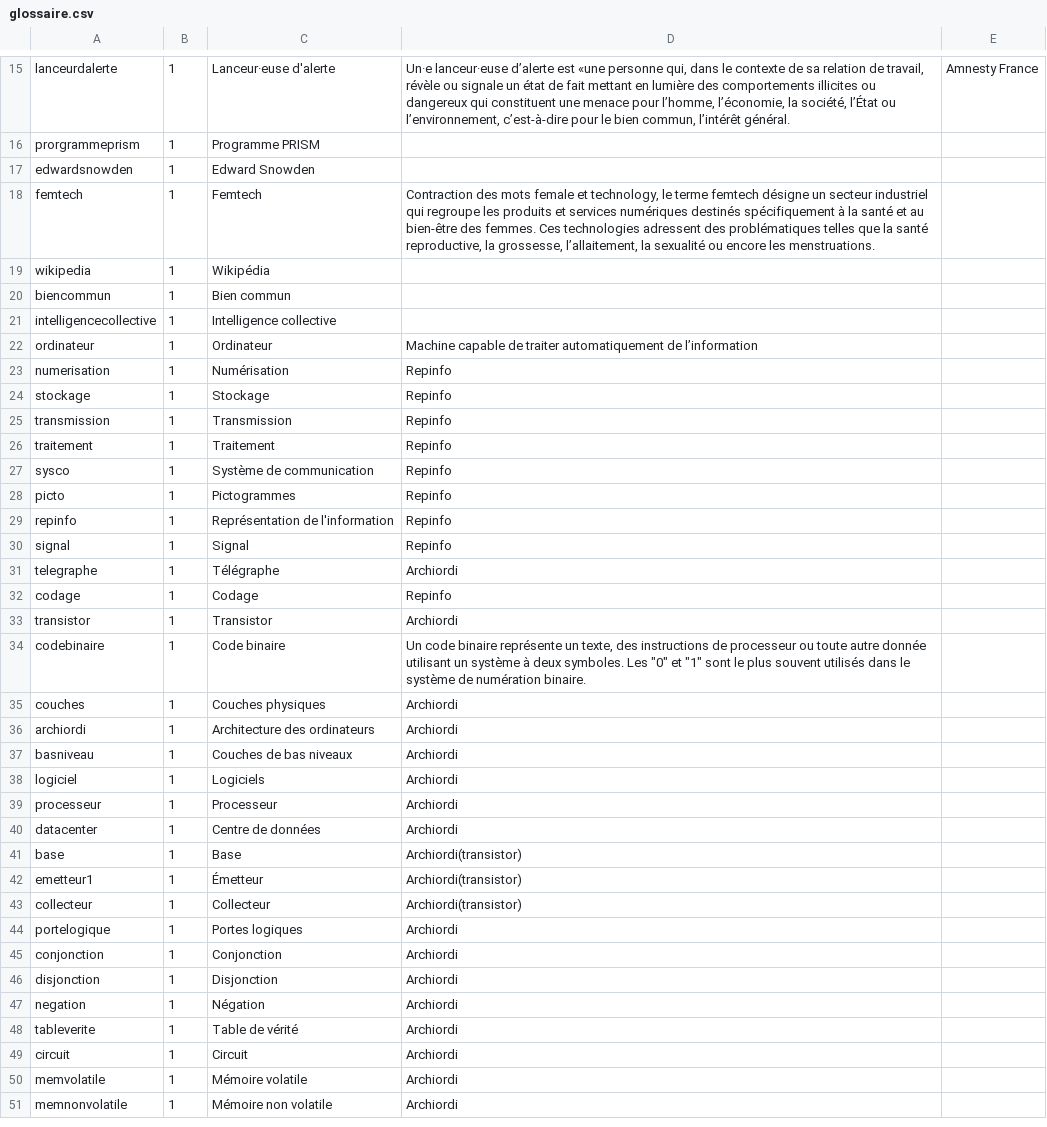
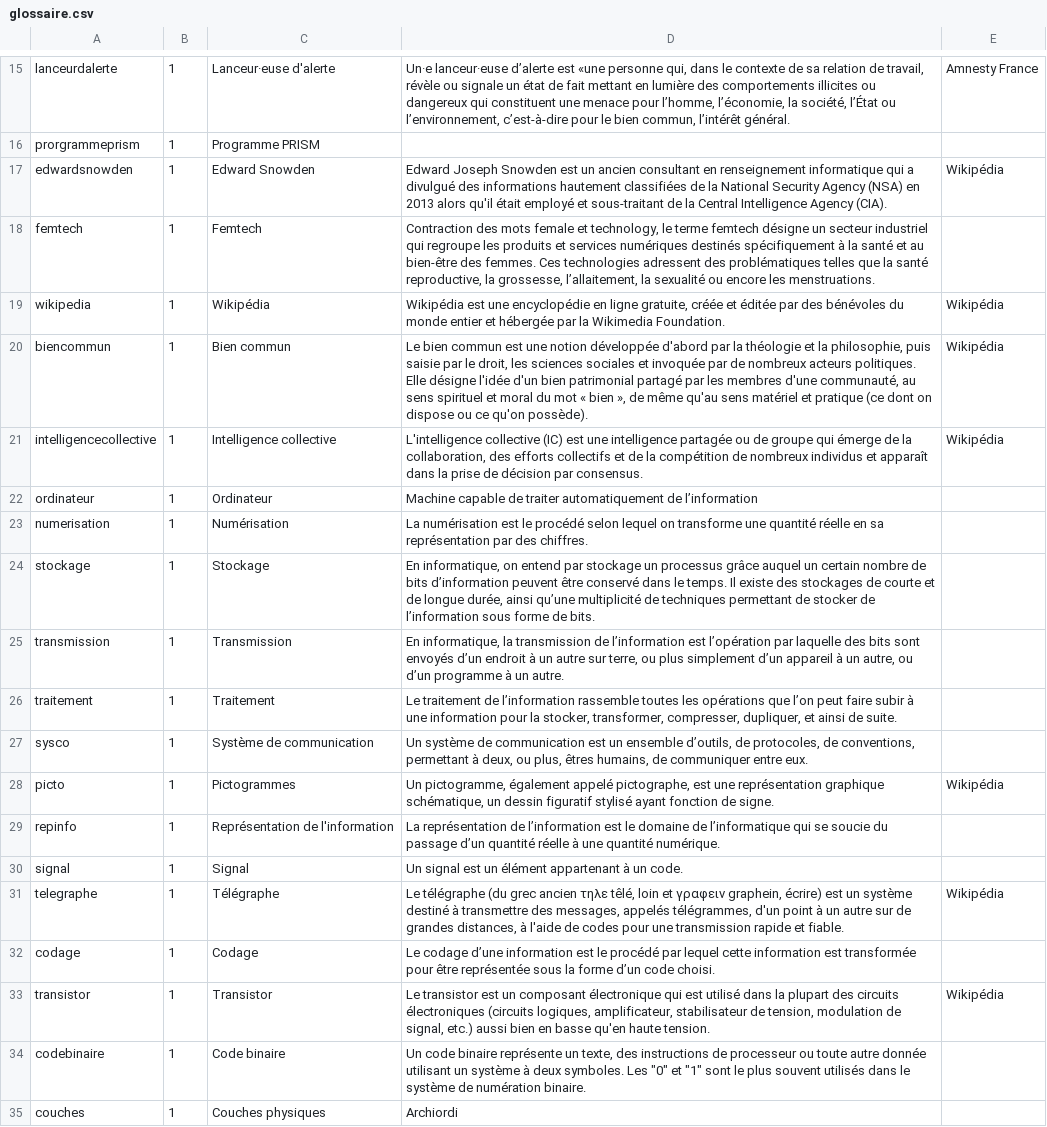
Before and after one commit to edunumsec2/book, a CSV file: config/glossaire.csv, drawn as a sheet; only a part is shown, gaps mark what is left out; the shorter side is filled out with more unchanged rows.

Commit message:
Update glossaire.csv
- ajoute des définitions dans le glossaire.

```diff
--- a/config/glossaire.csv
+++ b/config/glossaire.csv
@@ -21,19 +21,19 @@ lanceurdalerte,1,Lanceur·euse d'alerte,"Un·e lanceur·euse d’alerte est «un
 prorgrammeprism,1,Programme PRISM,,,,,,
-edwardsnowden,1,Edward Snowden,,,,,,
+edwardsnowden,1,Edward Snowden,Edward Joseph Snowden est un ancien consultant en renseignement informatique qui a divulgué des informations hautement classifiées de la National Security Agency (NSA) en 2013 alors qu'il était employé et sous-traitant de la Central Intelligence Agency (CIA). ,Wikipédia,,,,
 femtech,1,Femtech,"Contraction des mots female et technology, le terme femtech désigne un secteur industriel qui regroupe les produits et services numériques destinés spécifiquement à la santé et au bien-être des femmes. Ces technologies adressent des problématiques telles que la santé reproductive, la grossesse,  l’allaitement, la sexualité ou encore les menstruations. ",,,,,
-wikipedia,1,Wikipédia,,,,,,
-biencommun,1,Bien commun,,,,,,
-intelligencecollective,1,Intelligence collective,,,,,,
+wikipedia,1,Wikipédia,"Wikipédia est une encyclopédie en ligne gratuite, créée et éditée par des bénévoles du monde entier et hébergée par la Wikimedia Foundation.",Wikipédia,,,,
+biencommun,1,Bien commun,"Le bien commun est une notion développée d'abord par la théologie et la philosophie, puis saisie par le droit, les sciences sociales et invoquée par de nombreux acteurs politiques. Elle désigne l'idée d'un bien patrimonial partagé par les membres d'une communauté, au sens spirituel et moral du mot « bien », de même qu'au sens matériel et pratique (ce dont on dispose ou ce qu'on possède).",Wikipédia,,,,
+intelligencecollective,1,Intelligence collective,"L'intelligence collective (IC) est une intelligence partagée ou de groupe qui émerge de la collaboration, des efforts collectifs et de la compétition de nombreux individus et apparaît dans la prise de décision par consensus.",Wikipédia,,,,
 ordinateur,1,Ordinateur,Machine capable de traiter automatiquement de l’information,,,,,
-numerisation,1,Numérisation,Repinfo,,,,,
-stockage,1,Stockage,Repinfo,,,,,
-transmission,1,Transmission,Repinfo,,,,,
-traitement,1,Traitement,Repinfo,,,,,
-sysco,1,Système de communication,Repinfo,,,,,
-picto,1,Pictogrammes,Repinfo,,,,,
-repinfo,1,Représentation de l'information,Repinfo,,,,,
-signal,1,Signal,Repinfo,,,,,
-telegraphe,1,Télégraphe,Archiordi,,,,,
-codage,1,Codage,Repinfo,,,,,
-transistor,1,Transistor,Archiordi,,,,,
+numerisation,1,Numérisation,La numérisation est le procédé selon lequel on transforme une quantité réelle en sa représentation par des chiffres. ,,,,,
+stockage,1,Stockage,"En informatique, on entend par stockage un processus grâce auquel un certain nombre de bits d’information peuvent être conservé dans le temps. Il existe des stockages de courte et de longue durée, ainsi qu’une multiplicité de techniques permettant de stocker de l’information sous forme de bits. ",,,,,
+transmission,1,Transmission,"En informatique, la transmission de l’information est l’opération par laquelle des bits sont envoyés d’un endroit à un autre sur terre, ou plus simplement d’un appareil à un autre, ou d’un programme à un autre. ",,,,,
+traitement,1,Traitement,"Le traitement de l’information rassemble toutes les opérations que l’on peut faire subir à une information pour la stocker, transformer, compresser, dupliquer, et ainsi de suite. ",,,,,
+sysco,1,Système de communication,"Un système de communication est un ensemble d’outils, de protocoles, de conventions, permettant à deux, ou plus, êtres humains, de communiquer entre eux. ",,,,,
+picto,1,Pictogrammes,"Un pictogramme, également appelé pictographe, est une représentation graphique schématique, un dessin figuratif stylisé ayant fonction de signe.",Wikipédia,,,,
+repinfo,1,Représentation de l'information,La représentation de l’information est le domaine de l’informatique qui se soucie du passage d’un quantité réelle à une quantité numérique.,,,,,
+signal,1,Signal,Un signal est un élément appartenant à un code. ,,,,,
+telegraphe,1,Télégraphe,"Le télégraphe (du grec ancien τηλε têlé, loin et γραφειν graphein, écrire) est un système destiné à transmettre des messages, appelés télégrammes, d'un point à un autre sur de grandes distances, à l'aide de codes pour une transmission rapide et fiable.",Wikipédia,,,,
+codage,1,Codage,Le codage d’une information est le procédé par lequel cette information est transformée pour être représentée sous la forme d’un code choisi. ,,,,,
+transistor,1,Transistor,"Le transistor est un composant électronique qui est utilisé dans la plupart des circuits électroniques (circuits logiques, amplificateur, stabilisateur de tension, modulation de signal, etc.) aussi bien en basse qu'en haute tension.",Wikipédia,,,,
 codebinaire,1,Code binaire,"Un code binaire représente un texte, des instructions de processeur ou toute autre donnée utilisant un système à deux symboles. Les ""0"" et ""1"" sont le plus souvent utilisés dans le système de numération binaire.",,,,,
```
